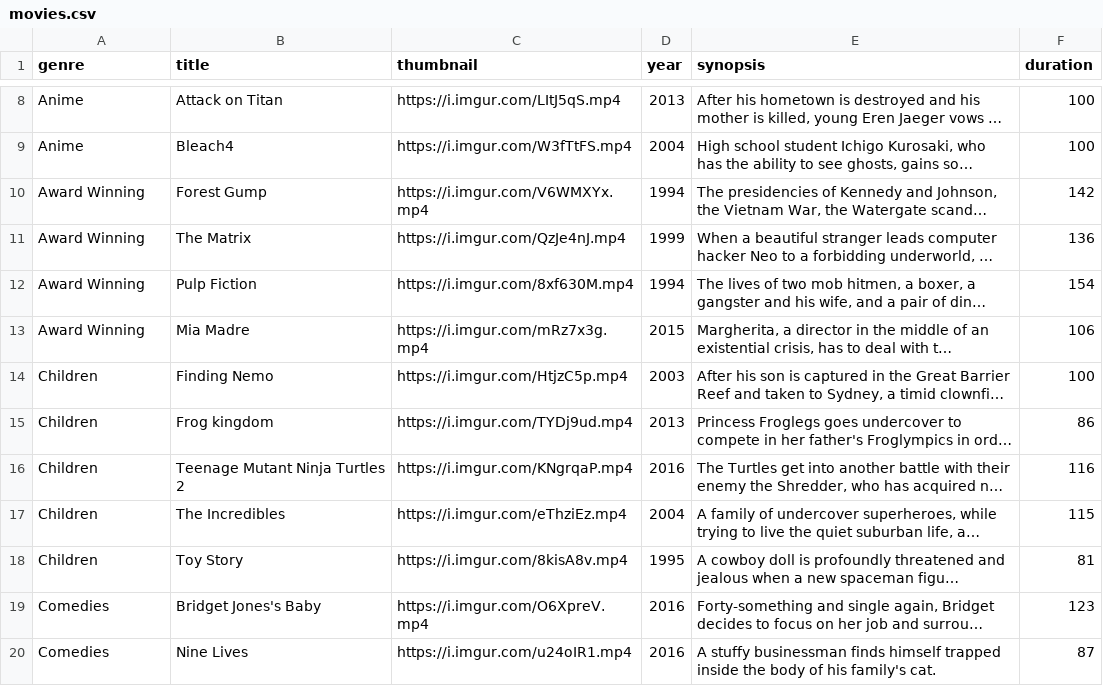
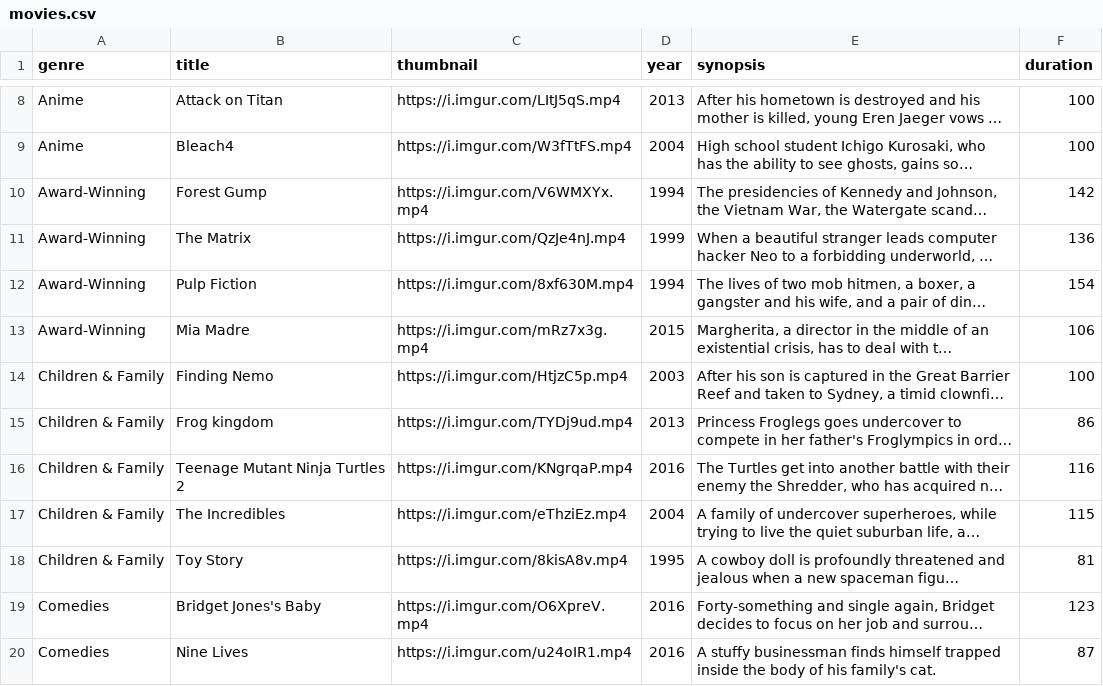
Before and after one commit to datastaxdevs/workshop-graphql-netflix, a CSV file: data/movies.csv, drawn as a sheet; only a part is shown, gaps mark what is left out; long unchanged cells end in …; the diff names each change by its address in the sheet, - before the commit and + after, or states it on an @@ line.

Commit message:
Fixed incorrect genres in movies.csv
Renamed the genres:
- Award-Winning
- Children & Family
otherwise the movie listings don't display in the app.

```diff
--- a/data/movies.csv
+++ b/data/movies.csv
-A10:A13 (genre): Award Winning
+A10:A13 (genre): Award-Winning
-A14:A18 (genre): Children
+A14:A18 (genre): Children & Family
```
